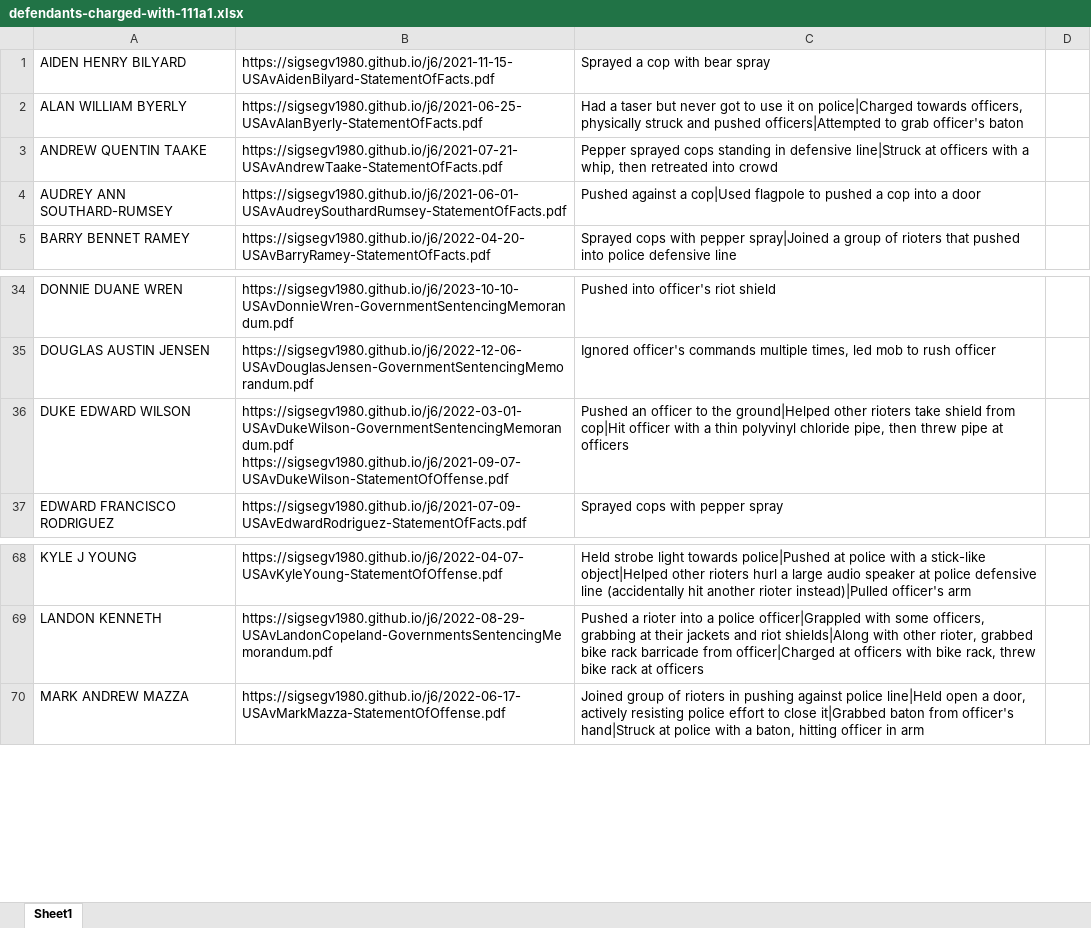
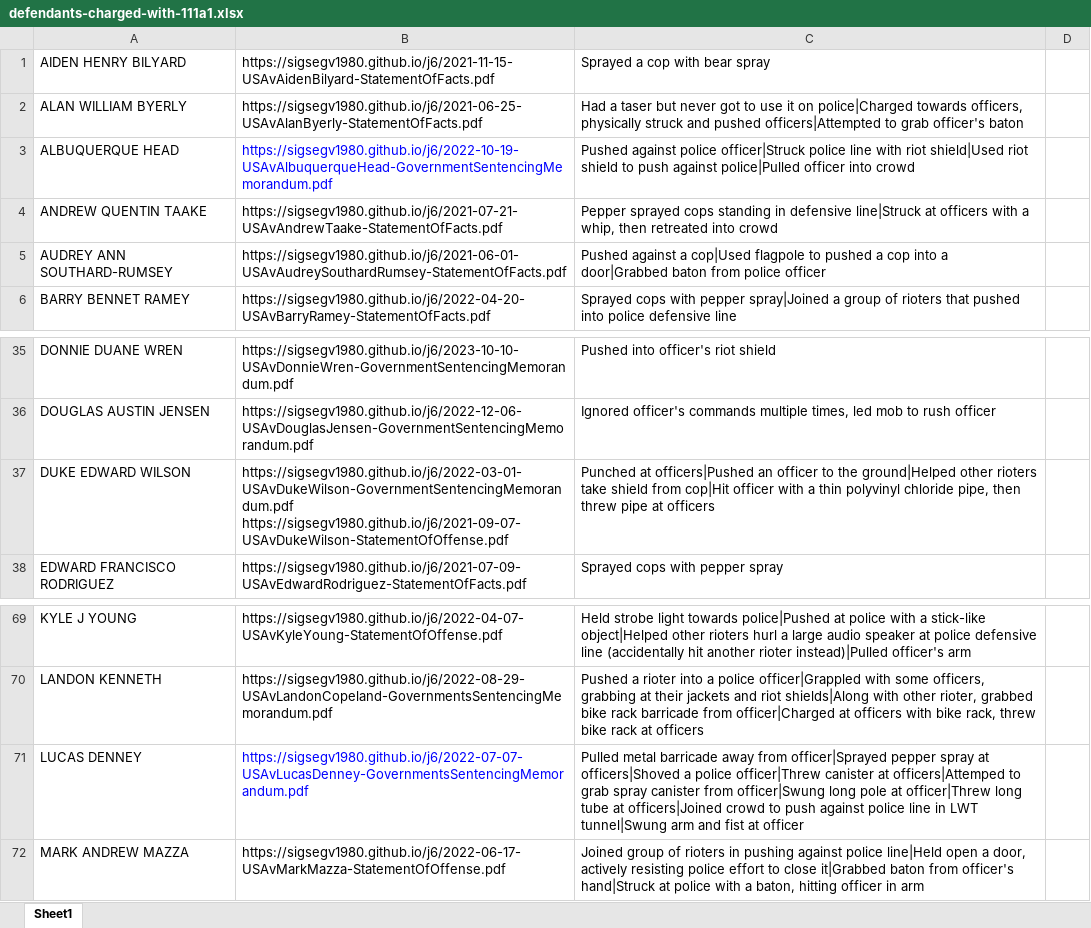
Before and after one commit to sigsegv1980/sigsegv1980.github.io, an Excel workbook: j6/defendants-charged-with-111a1.xlsx, sheet Sheet1, drawn as a sheet; only a part is shown, gaps mark what is left out; values as stored, in another font and other column widths than the file's, no borders; addresses are those after the commit; the diff names each change by its address in the sheet, - before the commit and + after, or states it on an @@ line.

```diff
--- a/j6/defendants-charged-with-111a1.xlsx (sheet Sheet1)
+++ b/j6/defendants-charged-with-111a1.xlsx (sheet Sheet1)
+row 3: ALBUQUERQUE HEAD | https://sigsegv1980.github.io/j6/2022-10-19-USAvAlbuquerqueHead-GovernmentSentencingMemorandum.pdf | Pushed against police officer|Struck police line with riot shield|Used riot shield to push against police|Pulled officer into crowd
-C5: …into a door
+C5: …into a door|Grabbed baton from police officer
-C37: Pushed an officer…
+C37: Punched at officers|Pushed an officer…
+row 71: LUCAS DENNEY | https://sigsegv1980.github.io/j6/2022-07-07-USAvLucasDenney-GovernmentsSentencingMemorandum.pdf | Pulled metal barricade away from officer|Sprayed pepper spray at officers|Shoved a police officer|Threw canister at officers|Attemped to grab spray canister from officer|Swung long pole at officer|Threw long tube at officers|Joined crowd to push against police line in LWT tunnel|Swung arm and fist at officer
```
Also changed, not shown: 19 other files.
